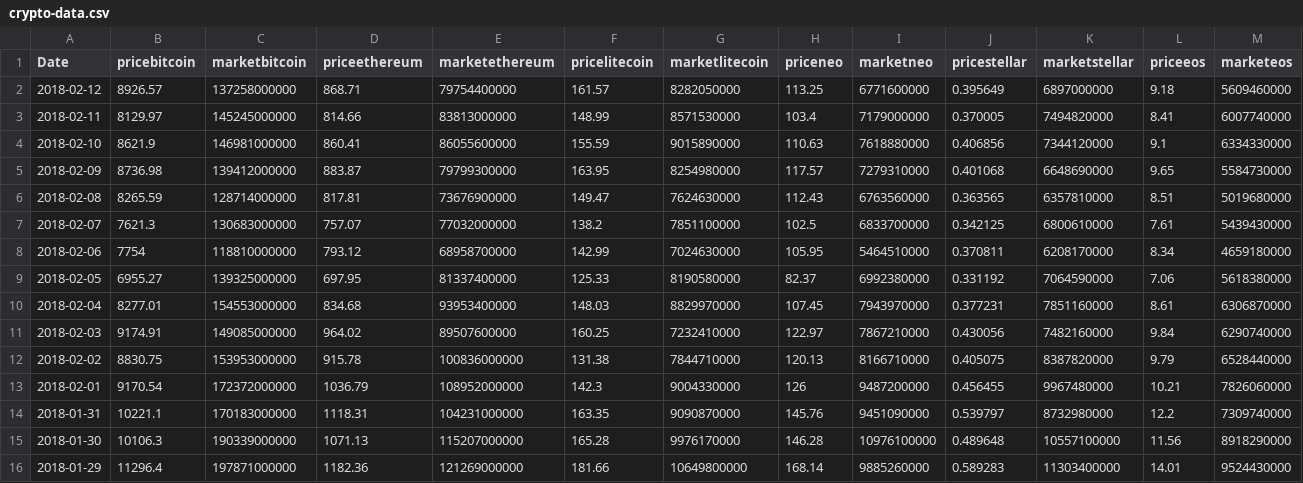
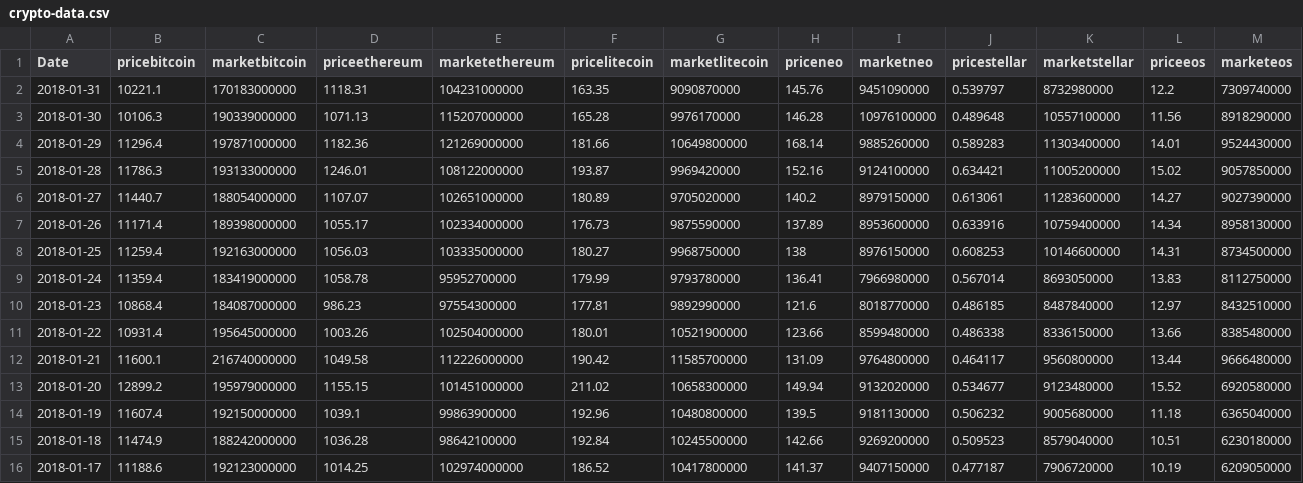
Before and after one commit to ginberg/crypto, a CSV file: crypto-data.csv, drawn as a sheet; only a part is shown; the shorter side is filled out with more unchanged rows; rows hold the shown columns only; the diff names each change by its address in the sheet, - before the commit and + after, or states it on an @@ line.

Commit message:
Update crypto-data.csv

```diff
--- a/crypto-data.csv
+++ b/crypto-data.csv
-row 2: 2018-02-12 | 8926.57 | 137258000000 | 868.71 | 79754400000 | 161.57 | 8282050000 | 113.25 | 6771600000 | 0.395649 | 6897000000 | 9.18 | 5609460000
-row 3: 2018-02-11 | 8129.97 | 145245000000 | 814.66 | 83813000000 | 148.99 | 8571530000 | 103.4 | 7179000000 | 0.370005 | 7494820000 | 8.41 | 6007740000
-row 4: 2018-02-10 | 8621.9 | 146981000000 | 860.41 | 86055600000 | 155.59 | 9015890000 | 110.63 | 7618880000 | 0.406856 | 7344120000 | 9.1 | 6334330000
-row 5: 2018-02-09 | 8736.98 | 139412000000 | 883.87 | 79799300000 | 163.95 | 8254980000 | 117.57 | 7279310000 | 0.401068 | 6648690000 | 9.65 | 5584730000
-row 6: 2018-02-08 | 8265.59 | 128714000000 | 817.81 | 73676900000 | 149.47 | 7624630000 | 112.43 | 6763560000 | 0.363565 | 6357810000 | 8.51 | 5019680000
-row 7: 2018-02-07 | 7621.3 | 130683000000 | 757.07 | 77032000000 | 138.2 | 7851100000 | 102.5 | 6833700000 | 0.342125 | 6800610000 | 7.61 | 5439430000
-row 8: 2018-02-06 | 7754 | 118810000000 | 793.12 | 68958700000 | 142.99 | 7024630000 | 105.95 | 5464510000 | 0.370811 | 6208170000 | 8.34 | 4659180000
-row 9: 2018-02-05 | 6955.27 | 139325000000 | 697.95 | 81337400000 | 125.33 | 8190580000 | 82.37 | 6992380000 | 0.331192 | 7064590000 | 7.06 | 5618380000
-row 10: 2018-02-04 | 8277.01 | 154553000000 | 834.68 | 93953400000 | 148.03 | 8829970000 | 107.45 | 7943970000 | 0.377231 | 7851160000 | 8.61 | 6306870000
-row 11: 2018-02-03 | 9174.91 | 149085000000 | 964.02 | 89507600000 | 160.25 | 7232410000 | 122.97 | 7867210000 | 0.430056 | 7482160000 | 9.84 | 6290740000
-row 12: 2018-02-02 | 8830.75 | 153953000000 | 915.78 | 100836000000 | 131.38 | 7844710000 | 120.13 | 8166710000 | 0.405075 | 8387820000 | 9.79 | 6528440000
-row 13: 2018-02-01 | 9170.54 | 172372000000 | 1036.79 | 108952000000 | 142.3 | 9004330000 | 126 | 9487200000 | 0.456455 | 9967480000 | 10.21 | 7826060000
```
